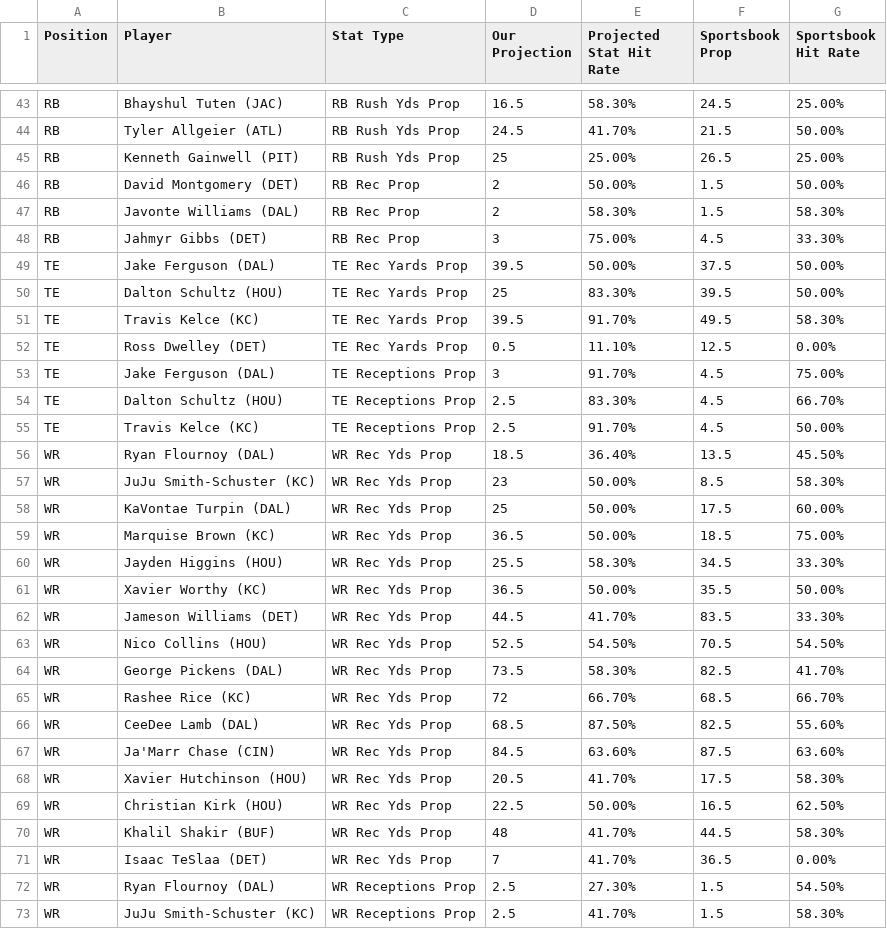
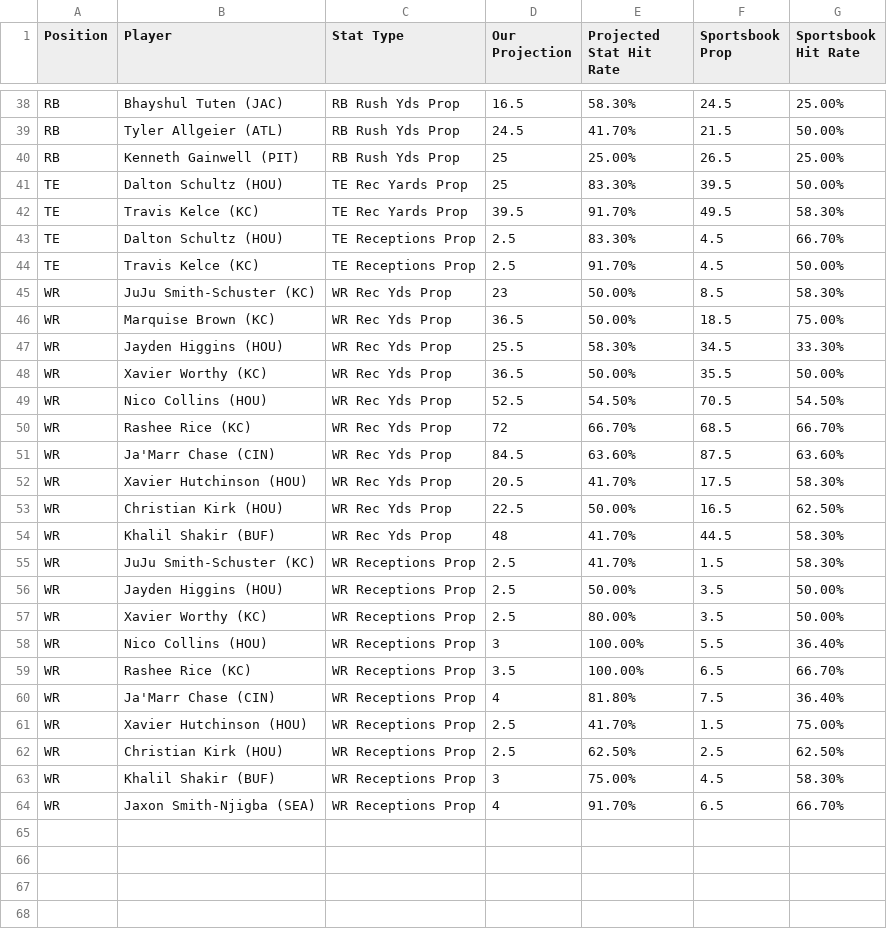
Before and after one commit to KevinBrumaghin/HitRateBets, a CSV file: all_player_lines.csv, drawn as a sheet; only a part is shown, gaps mark what is left out; the shorter side is filled out with more unchanged rows; the diff covers the shown part only; the diff names each change by its address in the sheet, - before the commit and + after, or states it on an @@ line.

Commit message:
Update all_player_lines.csv

```diff
--- a/all_player_lines.csv
+++ b/all_player_lines.csv
-row 46: RB | David Montgomery (DET) | RB Rec Prop | 2 | 50.00% | 1.5 | 50.00%
-row 47: RB | Javonte Williams (DAL) | RB Rec Prop | 2 | 58.30% | 1.5 | 58.30%
-row 48: RB | Jahmyr Gibbs (DET) | RB Rec Prop | 3 | 75.00% | 4.5 | 33.30%
-row 49: TE | Jake Ferguson (DAL) | TE Rec Yards Prop | 39.5 | 50.00% | 37.5 | 50.00%
-row 52: TE | Ross Dwelley (DET) | TE Rec Yards Prop | 0.5 | 11.10% | 12.5 | 0.00%
-row 53: TE | Jake Ferguson (DAL) | TE Receptions Prop | 3 | 91.70% | 4.5 | 75.00%
-row 56: WR | Ryan Flournoy (DAL) | WR Rec Yds Prop | 18.5 | 36.40% | 13.5 | 45.50%
-row 58: WR | KaVontae Turpin (DAL) | WR Rec Yds Prop | 25 | 50.00% | 17.5 | 60.00%
-row 62: WR | Jameson Williams (DET) | WR Rec Yds Prop | 44.5 | 41.70% | 83.5 | 33.30%
-row 64: WR | George Pickens (DAL) | WR Rec Yds Prop | 73.5 | 58.30% | 82.5 | 41.70%
-row 66: WR | CeeDee Lamb (DAL) | WR Rec Yds Prop | 68.5 | 87.50% | 82.5 | 55.60%
-row 71: WR | Isaac TeSlaa (DET) | WR Rec Yds Prop | 7 | 41.70% | 36.5 | 0.00%
-row 72: WR | Ryan Flournoy (DAL) | WR Receptions Prop | 2.5 | 27.30% | 1.5 | 54.50%
```
Also changed, not shown: 9 removed rows elsewhere in this file.
